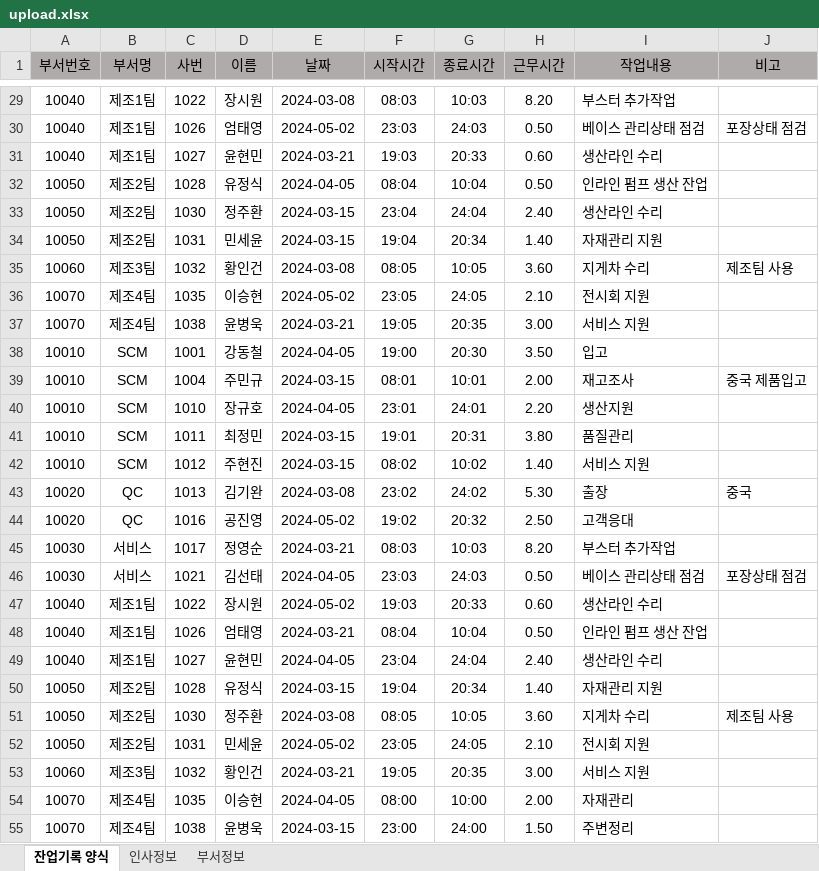
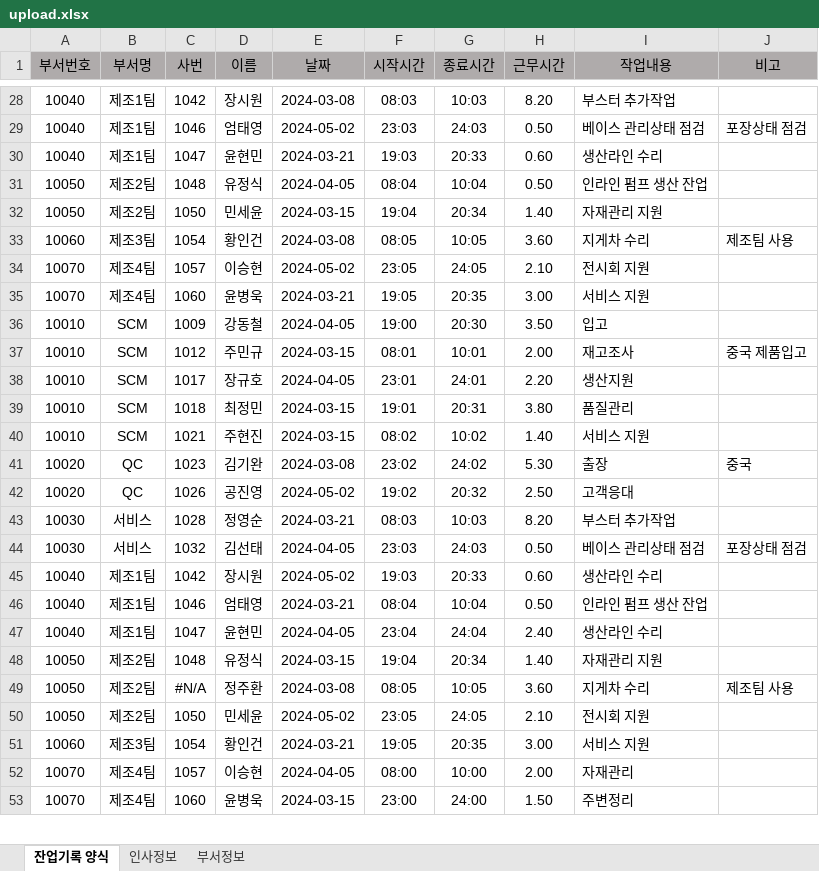
Before and after one commit to RaineyLee/overtime, an Excel workbook: overtime_v1.1/excel/upload.xlsx, sheet 잔업기록 양식, drawn as a sheet; only a part is shown, gaps mark what is left out; values as stored, in another font and other column widths than the file's, no borders; removed rows and columns are numbered as before the commit, all else as after; the diff covers the shown part only; the diff names each change by its address in the sheet, - before the commit and + after, or states it on an @@ line.

```diff
--- a/overtime_v1.1/excel/upload.xlsx (sheet 잔업기록 양식)
+++ b/overtime_v1.1/excel/upload.xlsx (sheet 잔업기록 양식)
-C28 (사번): 1022
+C28 (사번): 1042
-C29 (사번): 1026
+C29 (사번): 1046
-C30 (사번): 1027
+C30 (사번): 1047
-C31 (사번): 1028
+C31 (사번): 1048
-row 33: 10050 | 제조2팀 | 1030 | 정주환 | 2024-03-15 | 23:04 | 24:04 | 2.40 | 생산라인 수리
-C32 (사번): 1031
+C32 (사번): 1050
-C33 (사번): 1032
+C33 (사번): 1054
-C34 (사번): 1035
+C34 (사번): 1057
-C35 (사번): 1038
+C35 (사번): 1060
-C36 (사번): 1001
+C36 (사번): 1009
-C37 (사번): 1004
+C37 (사번): 1012
-C38 (사번): 1010
+C38 (사번): 1017
-C39 (사번): 1011
+C39 (사번): 1018
-C40 (사번): 1012
+C40 (사번): 1021
-C41 (사번): 1013
+C41 (사번): 1023
-C42 (사번): 1016
+C42 (사번): 1026
-C43 (사번): 1017
+C43 (사번): 1028
-C44 (사번): 1021
+C44 (사번): 1032
-C45 (사번): 1022
+C45 (사번): 1042
-C46 (사번): 1026
+C46 (사번): 1046
-C47 (사번): 1027
+C47 (사번): 1047
-C48 (사번): 1028
+C48 (사번): 1048
-C49 (사번): 1030
+C49 (사번): #N/A
-C50 (사번): 1031
+C50 (사번): 1050
-C51 (사번): 1032
+C51 (사번): 1054
-C52 (사번): 1035
+C52 (사번): 1057
-C53 (사번): 1038
+C53 (사번): 1060
```
Also changed, not shown: 2 removed rows and 60 edited cells elsewhere in this sheet, 17 other files.
